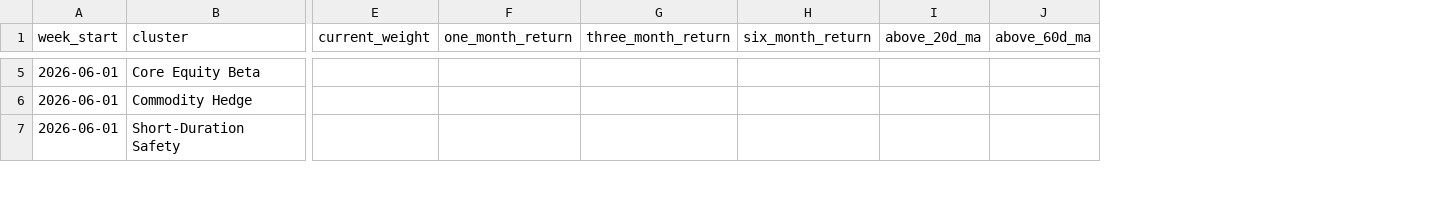
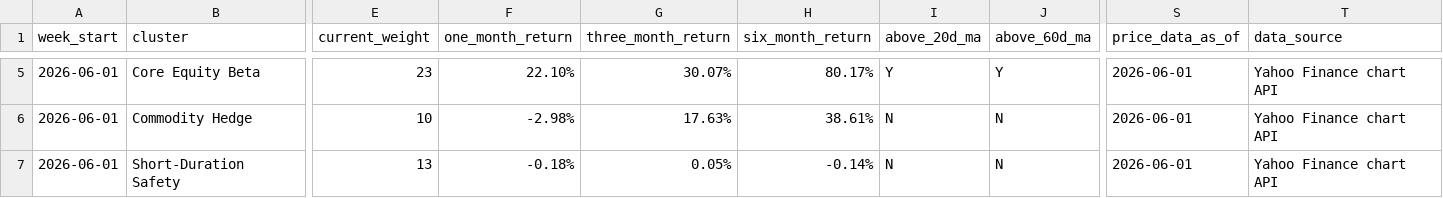
Before and after one commit to 2ynnso/DB-GAPs-EMP-strategy, a CSV file: framework/weekly-monitoring-dashboard.csv, drawn as a sheet; only a part is shown, gaps mark what is left out; the diff covers the shown part only; the diff names each change by its address in the sheet, - before the commit and + after, or states it on an @@ line.

```diff
--- a/framework/weekly-monitoring-dashboard.csv
+++ b/framework/weekly-monitoring-dashboard.csv
+column S (price_data_as_of), rows 5-7: all 2026-06-01
+column T (data_source), rows 5-7: all Yahoo Finance chart API
-E5 (current_weight): (empty)
+E5 (current_weight): 23
-F5 (one_month_return): (empty)
+F5 (one_month_return): 22.10%
-G5 (three_month_return): (empty)
+G5 (three_month_return): 30.07%
-H5 (six_month_return): (empty)
+H5 (six_month_return): 80.17%
-I5 (above_20d_ma): (empty)
+I5 (above_20d_ma): Y
-J5 (above_60d_ma): (empty)
+J5 (above_60d_ma): Y
-E6 (current_weight): (empty)
+E6 (current_weight): 10
-F6 (one_month_return): (empty)
+F6 (one_month_return): -2.98%
-G6 (three_month_return): (empty)
+G6 (three_month_return): 17.63%
-H6 (six_month_return): (empty)
+H6 (six_month_return): 38.61%
-I6:I7 (above_20d_ma): (empty)
+I6:I7 (above_20d_ma): N
-J6:J7 (above_60d_ma): (empty)
+J6:J7 (above_60d_ma): N
-E7 (current_weight): (empty)
+E7 (current_weight): 13
-F7 (one_month_return): (empty)
+F7 (one_month_return): -0.18%
-G7 (three_month_return): (empty)
+G7 (three_month_return): 0.05%
-H7 (six_month_return): (empty)
+H7 (six_month_return): -0.14%
```
Also changed, not shown: 92 edited cells elsewhere in this file, 5 other files.
